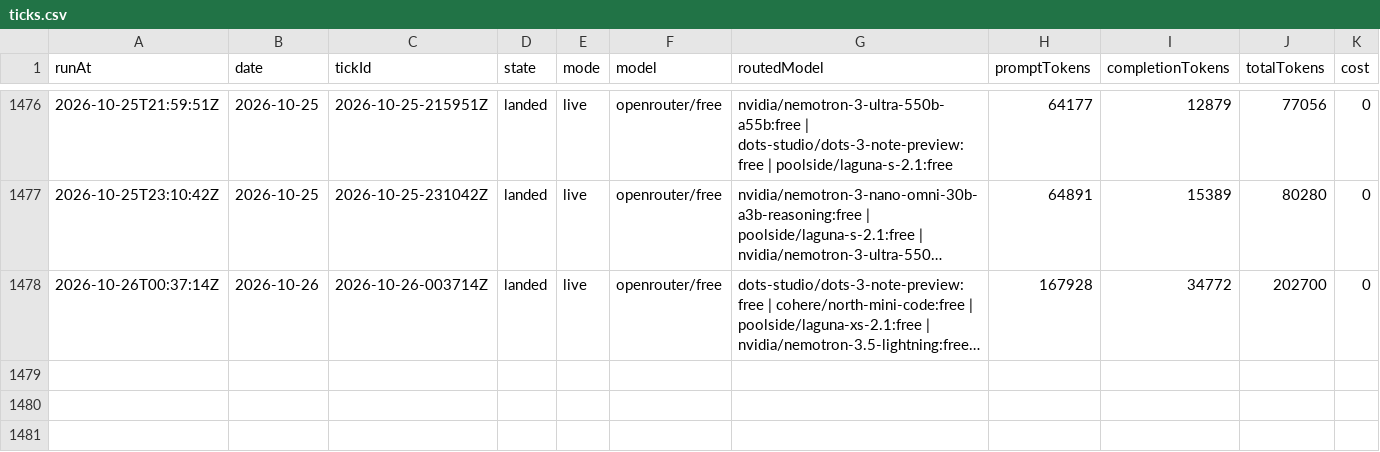
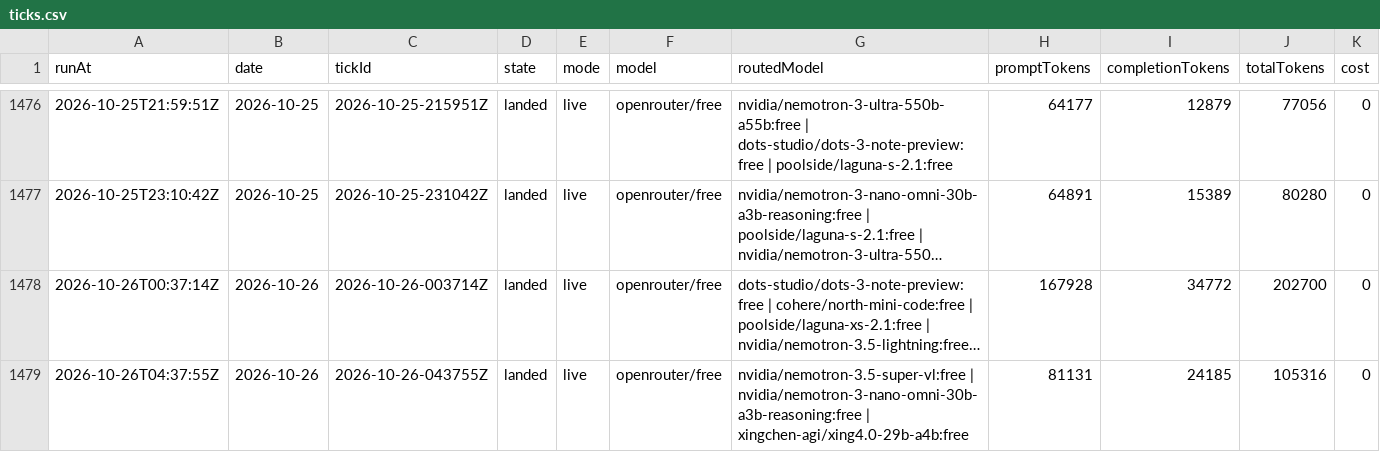
Before and after one commit to s04/momento, a CSV file: data/gold/ticks.csv, drawn as a sheet; only a part is shown, gaps mark what is left out; long unchanged cells end in …; rows hold the shown columns only; the diff names each change by its address in the sheet, - before the commit and + after, or states it on an @@ line.

```diff
--- a/data/gold/ticks.csv
+++ b/data/gold/ticks.csv
+row 1479: 2026-10-26T04:37:55Z | 2026-10-26 | 2026-10-26-043755Z | landed | live | openrouter/free | nvidia/nemotron-3.5-super-vl:free | nvidia/nemotron-3-nano-omni-30b-a3b-reasoning:free | xingchen-agi/xing4.0-29b-a4b:free | 81131 | 24185 | 105316 | 0
```
Also changed, not shown: 9 other files.
